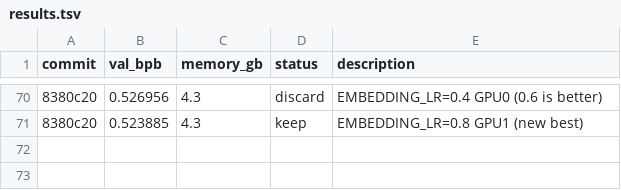
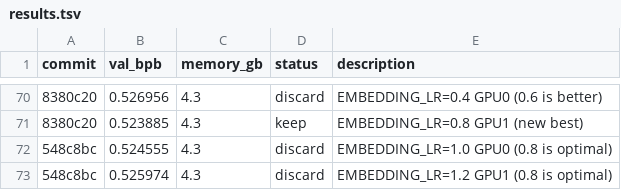
Before and after one commit to chauhang/autoresearch-linux-rtx, a TSV file: results.tsv, drawn as a sheet; only a part is shown, gaps mark what is left out; the diff names each change by its address in the sheet, - before the commit and + after, or states it on an @@ line.

```diff
--- a/results.tsv
+++ b/results.tsv
+row 72: 548c8bc | 0.524555 | 4.3 | discard | EMBEDDING_LR=1.0 GPU0 (0.8 is optimal)
+row 73: 548c8bc | 0.525974 | 4.3 | discard | EMBEDDING_LR=1.2 GPU1 (0.8 is optimal)
```
Also changed, not shown: 1 other file.
